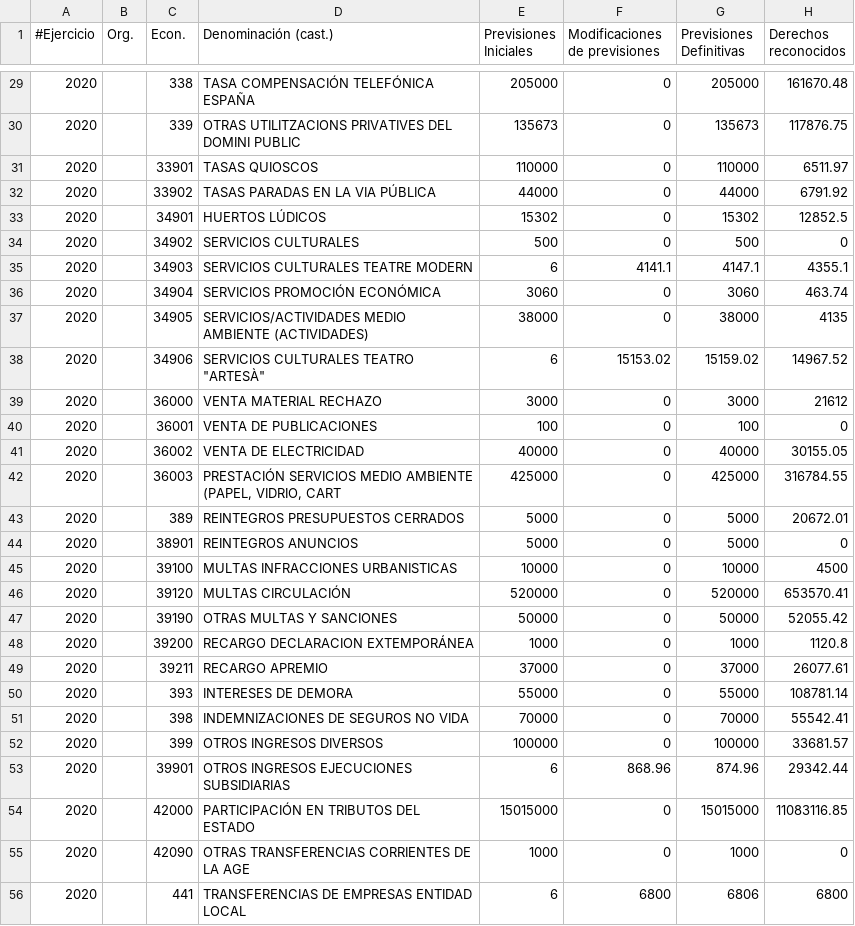
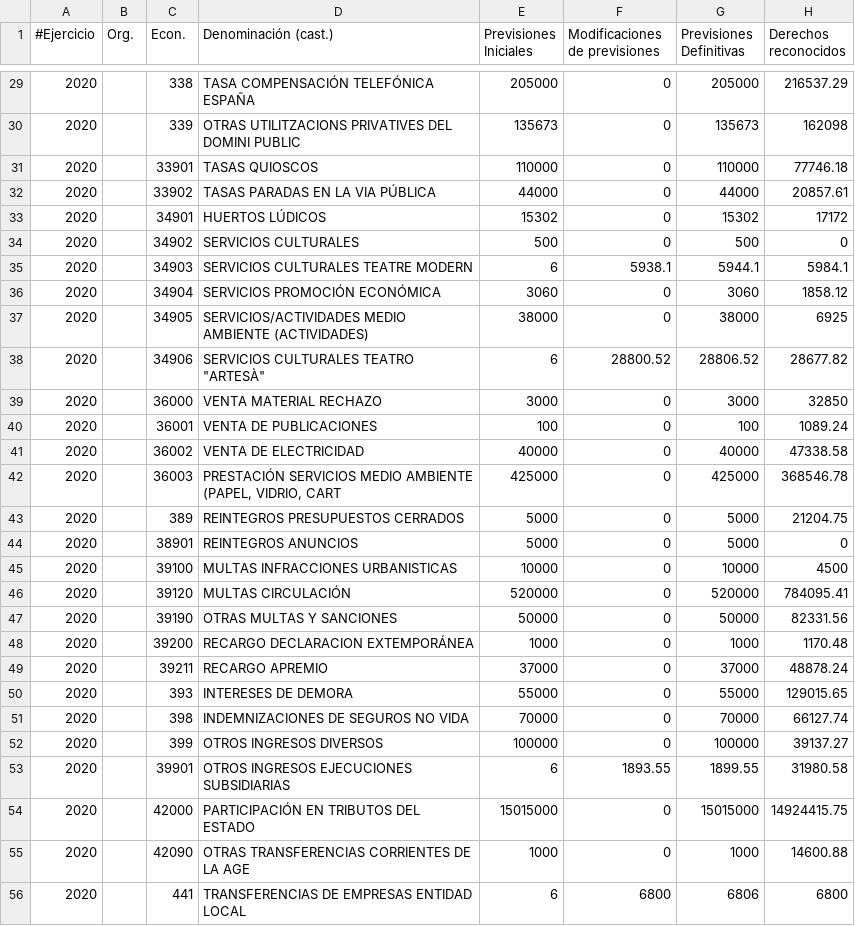
Before and after one commit to civio/presupuesto-elprat, a CSV file: data/es/municipio/2020/ingresos.csv, drawn as a sheet; only a part is shown, gaps mark what is left out; the diff covers the shown part only.

```diff
--- a/data/es/municipio/2020/ingresos.csv
+++ b/data/es/municipio/2020/ingresos.csv
@@ -29,28 +29,28 @@
-2020,,338    ,TASA COMPENSACIÓN TELEFÓNICA ESPAÑA                ,205000,0,205000,161670.48
-2020,,339    ,OTRAS UTILITZACIONS PRIVATIVES DEL DOMINI PUBLIC ,135673,0,135673,117876.75
-2020,,33901  ,TASAS QUIOSCOS                                    ,110000,0,110000,6511.97
-2020,,33902  ,TASAS PARADAS EN LA VIA PÚBLICA                    ,44000,0,44000,6791.92
-2020,,34901  ,HUERTOS LÚDICOS                                      ,15302,0,15302,12852.5
+2020,,338    ,TASA COMPENSACIÓN TELEFÓNICA ESPAÑA                ,205000,0,205000,216537.29
+2020,,339    ,OTRAS UTILITZACIONS PRIVATIVES DEL DOMINI PUBLIC ,135673,0,135673,162098
+2020,,33901  ,TASAS QUIOSCOS                                    ,110000,0,110000,77746.18
+2020,,33902  ,TASAS PARADAS EN LA VIA PÚBLICA                    ,44000,0,44000,20857.61
+2020,,34901  ,HUERTOS LÚDICOS                                      ,15302,0,15302,17172
 2020,,34902  ,SERVICIOS CULTURALES,500,0,500,0
-2020,,34903  ,SERVICIOS CULTURALES TEATRE MODERN                   ,6,4141.1,4147.1,4355.1
-2020,,34904  ,SERVICIOS PROMOCIÓN ECONÓMICA                        ,3060,0,3060,463.74
-2020,,34905  ,SERVICIOS/ACTIVIDADES MEDIO AMBIENTE (ACTIVIDADES)      ,38000,0,38000,4135
-2020,,34906  ,"SERVICIOS CULTURALES TEATRO ""ARTESÀ""",6,15153.02,15159.02,14967.52
-2020,,36000  ,VENTA MATERIAL RECHAZO                         ,3000,0,3000,21612
-2020,,36001  ,VENTA DE PUBLICACIONES                             ,100,0,100,0
-2020,,36002  ,VENTA DE ELECTRICIDAD                             ,40000,0,40000,30155.05
-2020,,36003  ,"PRESTACIÓN SERVICIOS MEDIO AMBIENTE (PAPEL, VIDRIO, CART",425000,0,425000,316784.55
-2020,,389    ,REINTEGROS PRESUPUESTOS CERRADOS          ,5000,0,5000,20672.01
+2020,,34903  ,SERVICIOS CULTURALES TEATRE MODERN                   ,6,5938.1,5944.1,5984.1
+2020,,34904  ,SERVICIOS PROMOCIÓN ECONÓMICA                        ,3060,0,3060,1858.12
+2020,,34905  ,SERVICIOS/ACTIVIDADES MEDIO AMBIENTE (ACTIVIDADES)      ,38000,0,38000,6925
+2020,,34906  ,"SERVICIOS CULTURALES TEATRO ""ARTESÀ""",6,28800.52,28806.52,28677.82
+2020,,36000  ,VENTA MATERIAL RECHAZO                         ,3000,0,3000,32850
+2020,,36001  ,VENTA DE PUBLICACIONES                             ,100,0,100,1089.24
+2020,,36002  ,VENTA DE ELECTRICIDAD                             ,40000,0,40000,47338.58
+2020,,36003  ,"PRESTACIÓN SERVICIOS MEDIO AMBIENTE (PAPEL, VIDRIO, CART",425000,0,425000,368546.78
+2020,,389    ,REINTEGROS PRESUPUESTOS CERRADOS          ,5000,0,5000,21204.75
 2020,,38901  ,REINTEGROS ANUNCIOS                            ,5000,0,5000,0
 2020,,39100  ,MULTAS INFRACCIONES URBANISTICAS           ,10000,0,10000,4500
-2020,,39120  ,MULTAS CIRCULACIÓN                                 ,520000,0,520000,653570.41
-2020,,39190  ,OTRAS MULTAS Y SANCIONES                          ,50000,0,50000,52055.42
-2020,,39200  ,RECARGO DECLARACION EXTEMPORÁNEA                  ,1000,0,1000,1120.8
-2020,,39211  ,RECARGO APREMIO,37000,0,37000,26077.61
-2020,,393    ,INTERESES DE DEMORA                              ,55000,0,55000,108781.14
-2020,,398    ,INDEMNIZACIONES DE SEGUROS NO VIDA     ,70000,0,70000,55542.41
-2020,,399    ,OTROS INGRESOS DIVERSOS                          ,100000,0,100000,33681.57
-2020,,39901  ,OTROS INGRESOS EJECUCIONES SUBSIDIARIAS           ,6,868.96,874.96,29342.44
-2020,,42000  ,PARTICIPACIÓN EN TRIBUTOS DEL ESTADO                ,15015000,0,15015000,11083116.85
-2020,,42090  ,OTRAS TRANSFERENCIAS CORRIENTES DE LA AGE,1000,0,1000,0
+2020,,39120  ,MULTAS CIRCULACIÓN                                 ,520000,0,520000,784095.41
+2020,,39190  ,OTRAS MULTAS Y SANCIONES                          ,50000,0,50000,82331.56
+2020,,39200  ,RECARGO DECLARACION EXTEMPORÁNEA                  ,1000,0,1000,1170.48
+2020,,39211  ,RECARGO APREMIO,37000,0,37000,48878.24
+2020,,393    ,INTERESES DE DEMORA                              ,55000,0,55000,129015.65
+2020,,398    ,INDEMNIZACIONES DE SEGUROS NO VIDA     ,70000,0,70000,66127.74
+2020,,399    ,OTROS INGRESOS DIVERSOS                          ,100000,0,100000,39137.27
+2020,,39901  ,OTROS INGRESOS EJECUCIONES SUBSIDIARIAS           ,6,1893.55,1899.55,31980.58
+2020,,42000  ,PARTICIPACIÓN EN TRIBUTOS DEL ESTADO                ,15015000,0,15015000,14924415.75
+2020,,42090  ,OTRAS TRANSFERENCIAS CORRIENTES DE LA AGE,1000,0,1000,14600.88
 2020,,441    ,TRANSFERENCIAS DE EMPRESAS ENTIDAD LOCAL,6,6800,6806,6800
```
Also changed, not shown: 4 added rows and 54 edited cells elsewhere in this file, data/ca/municipio/2020/ingresos.csv, 2 other files.
